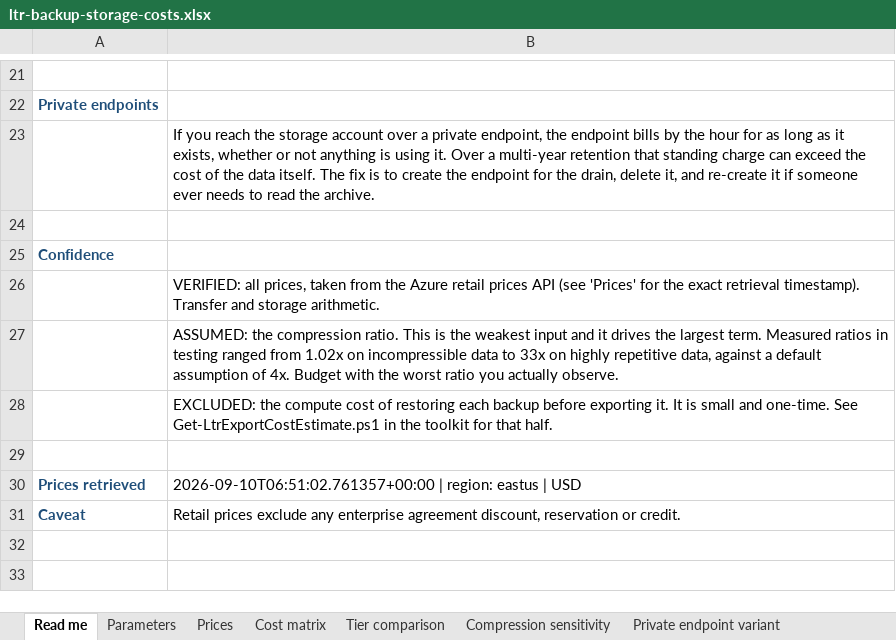
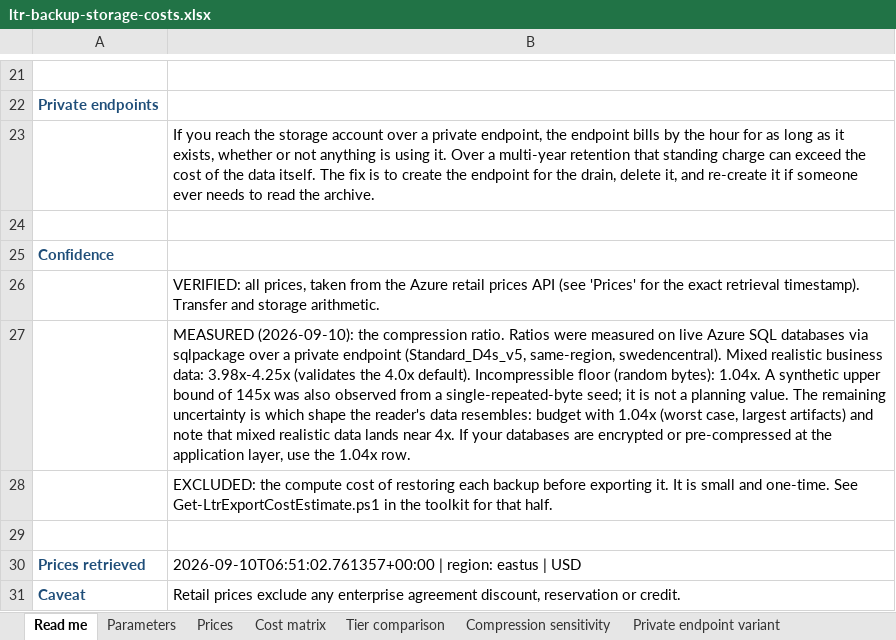
Before and after one commit to erjosito/net-lab-builder, an Excel workbook: labs/sql-ltr-backup-migration/cost-model/ltr-backup-storage-costs.xlsx, sheet Read me, drawn as a sheet; only a part is shown, gaps mark what is left out; values as stored, in another font and other column widths than the file's, no borders; the diff names each change by its address in the sheet, - before the commit and + after, or states it on an @@ line.

```diff
--- a/labs/sql-ltr-backup-migration/cost-model/ltr-backup-storage-costs.xlsx (sheet Read me)
+++ b/labs/sql-ltr-backup-migration/cost-model/ltr-backup-storage-costs.xlsx (sheet Read me)
-B27: ASSUMED: the compression ratio. This is the weakest input and it drives the largest term. Measured ratios in testing ranged from 1.02x on incompressible data to 33x on highly repetitive data, against a default assumption of 4x. Budget with the worst ratio you actually observe.
+B27: MEASURED (2026-09-10): the compression ratio. Ratios were measured on live Azure SQL databases via sqlpackage over a private endpoint (Standard_D4s_v5, same-region, swedencentral). Mixed realistic business data: 3.98x-4.25x (validates the 4.0x default). Incompressible floor (random bytes): 1.04x. A synthetic upper bound of 145x was also observed from a single-repeated-byte seed; it is not a planning value. The remaining uncertainty is which shape the reader's data resembles: budget with 1.04x (worst case, largest artifacts) and note that mixed realistic data lands near 4x. If your databases are encrypted or pre-compressed at the application layer, use the 1.04x row.
```
Also changed, not shown: sheet Compression sensitivity, sheet Parameters, 2 other files.
